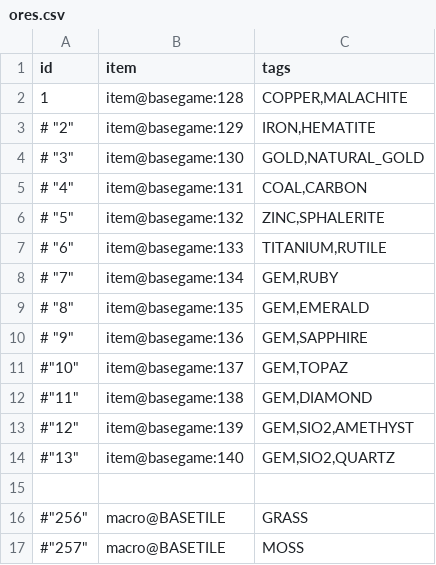
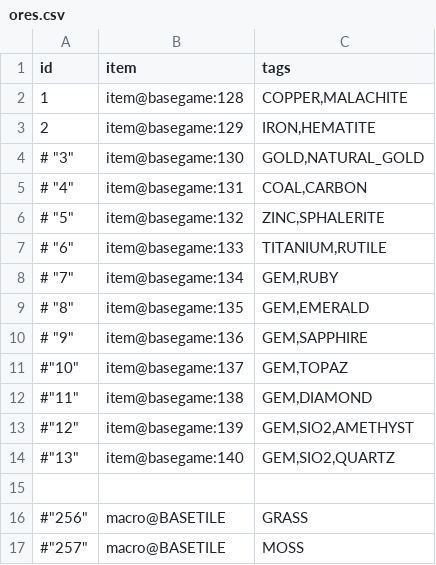
Before and after one commit to curioustorvald/Terrarum, a CSV file: assets/mods/basegame/ores/ores.csv, drawn as a sheet.

```diff
--- a/assets/mods/basegame/ores/ores.csv
+++ b/assets/mods/basegame/ores/ores.csv
@@ -2,3 +2,3 @@
  "1";"item@basegame:128";"COPPER,MALACHITE"
-# "2";"item@basegame:129";"IRON,HEMATITE"
+ "2";"item@basegame:129";"IRON,HEMATITE"
 # "3";"item@basegame:130";"GOLD,NATURAL_GOLD"
```
Also changed, not shown: assets/mods/basegame/blocks/blocks.csv, assets/mods/basegame/items/itemid.csv, 14 other files.
